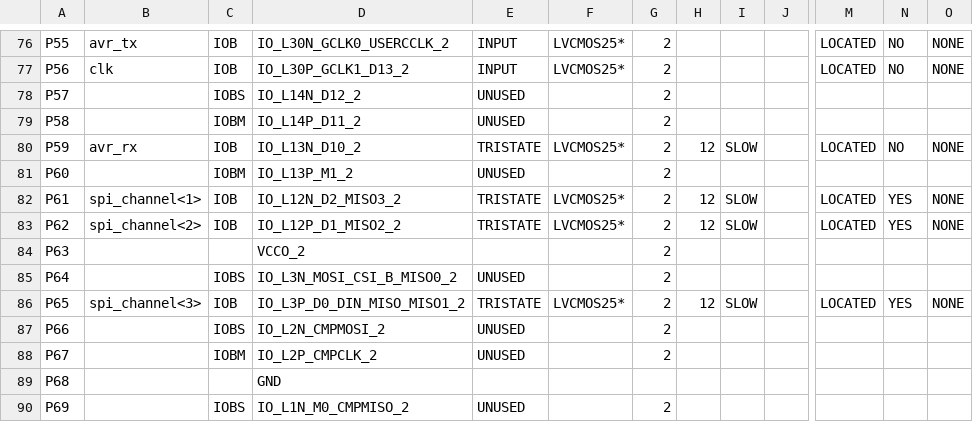
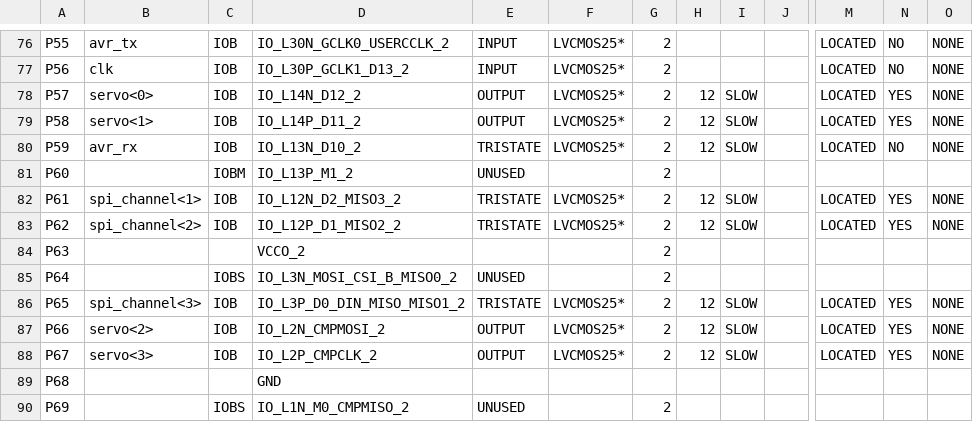
Before and after one commit to raphaelbresson/robLip6, a CSV file: Mojo-Base-VHDL/ise_files/mojo_top_pad.csv, drawn as a sheet; only a part is shown, gaps mark what is left out; the diff covers the shown part only; the diff names each change by its address in the sheet, - before the commit and + after, or states it on an @@ line.

```diff
--- a/Mojo-Base-VHDL/ise_files/mojo_top_pad.csv
+++ b/Mojo-Base-VHDL/ise_files/mojo_top_pad.csv
-B78: (empty)
+B78: servo<0>
-C78: IOBS
+C78: IOB
-E78:E79: UNUSED
+E78:E79: OUTPUT
-F78:F79: (empty)
+F78:F79: LVCMOS25*
-H78:H79: (empty)
+H78:H79: 12
-I78:I79: (empty)
+I78:I79: SLOW
-M78:M79: (empty)
+M78:M79: LOCATED
-N78:N79: (empty)
+N78:N79: YES
-O78:O79: (empty)
+O78:O79: NONE
-B79: (empty)
+B79: servo<1>
-C79: IOBM
+C79: IOB
-B87: (empty)
+B87: servo<2>
-C87: IOBS
+C87: IOB
-E87:E88: UNUSED
+E87:E88: OUTPUT
-F87:F88: (empty)
+F87:F88: LVCMOS25*
-H87:H88: (empty)
+H87:H88: 12
-I87:I88: (empty)
+I87:I88: SLOW
-M87:M88: (empty)
+M87:M88: LOCATED
-N87:N88: (empty)
+N87:N88: YES
-O87:O88: (empty)
+O87:O88: NONE
-B88: (empty)
+B88: servo<3>
-C88: IOBM
+C88: IOB
```
Also changed, not shown: 40 edited cells elsewhere in this file, 47 other files.
